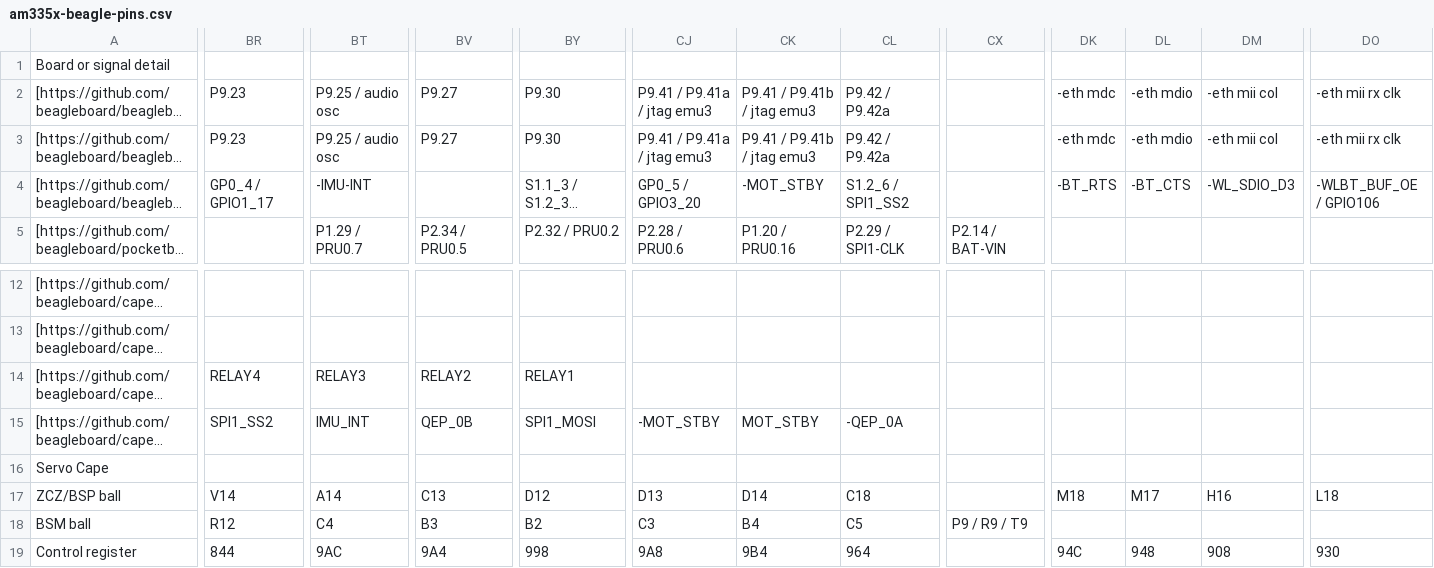
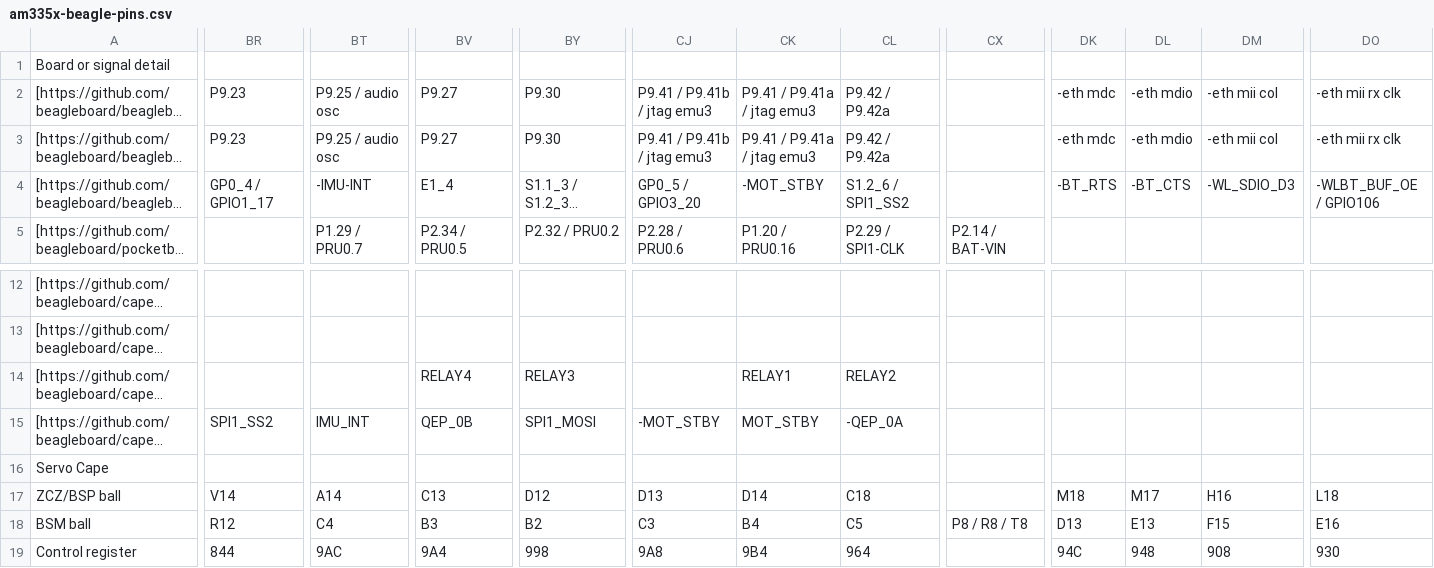
Before and after one commit to beagleboard/capes, a CSV file: scripts/am335x-beagle-pins.csv, drawn as a sheet; only a part is shown, gaps mark what is left out; long unchanged cells end in …; the diff covers the shown part only; the diff names each change by its address in the sheet, - before the commit and + after, or states it on an @@ line.

```diff
--- a/scripts/am335x-beagle-pins.csv
+++ b/scripts/am335x-beagle-pins.csv
-CJ2:CJ3: P9.41 / P9.41a / jtag emu3
+CJ2:CJ3: P9.41 / P9.41b / jtag emu3
-CK2:CK3: P9.41 / P9.41b / jtag emu3
+CK2:CK3: P9.41 / P9.41a / jtag emu3
-BV4: (empty)
+BV4: E1_4
-BR14: RELAY4
+BR14: (empty)
-BT14: RELAY3
+BT14: (empty)
-BV14: RELAY2
+BV14: RELAY4
-BY14: RELAY1
+BY14: RELAY3
-CK14: (empty)
+CK14: RELAY1
-CL14: (empty)
+CL14: RELAY2
-CX18: P9 / R9 / T9
+CX18: P8 / R8 / T8
-DK18: (empty)
+DK18: D13
-DL18: (empty)
+DL18: E13
-DM18: (empty)
+DM18: F15
-DO18: (empty)
+DO18: E16
```
Also changed, not shown: 14 edited cells elsewhere in this file, 1 other file.
